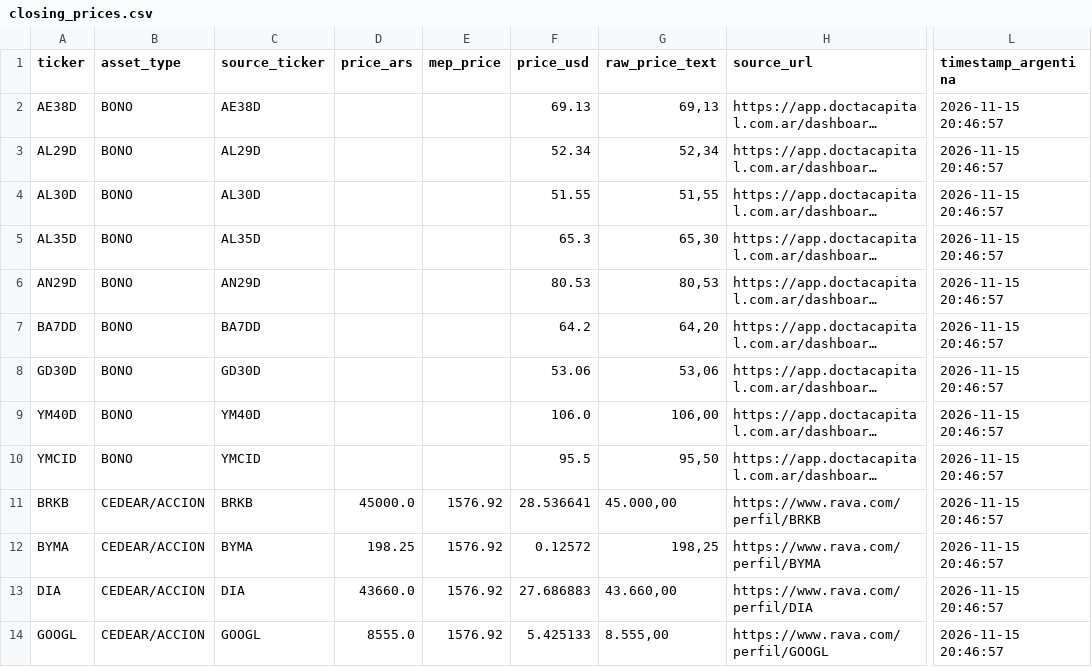
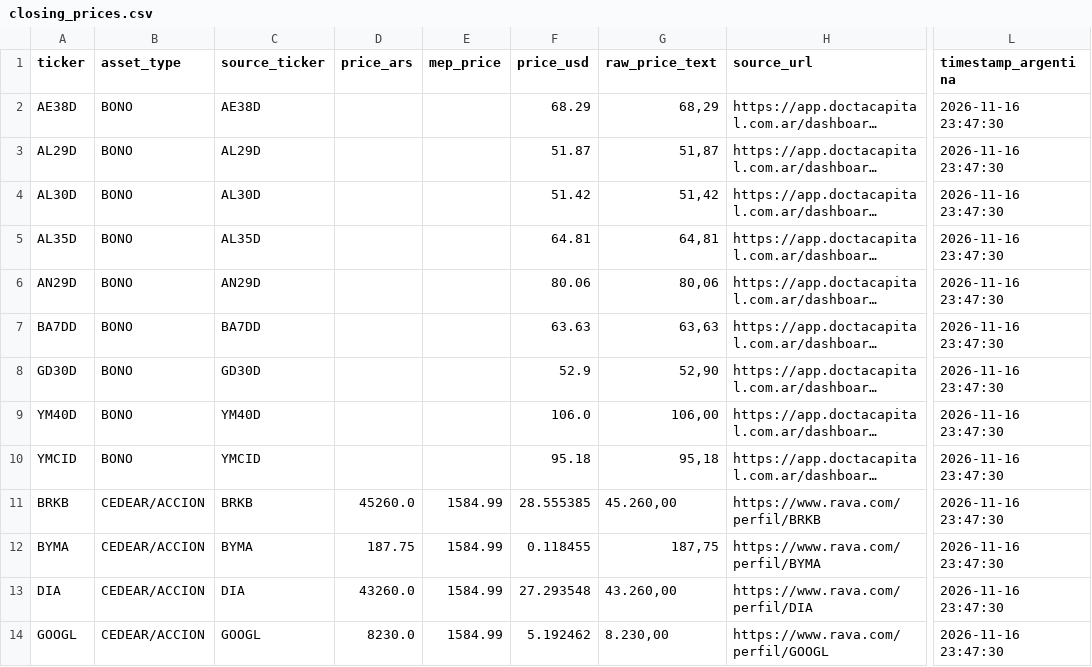
Before and after one commit to Decas/precio_activos, a CSV file: closing_prices.csv, drawn as a sheet; only a part is shown, gaps mark what is left out; long unchanged cells end in …; the diff covers the shown part only; the diff names each change by its address in the sheet, - before the commit and + after, or states it on an @@ line.

```diff
--- a/closing_prices.csv
+++ b/closing_prices.csv
-F2 (price_usd): 69.13
+F2 (price_usd): 68.29
-G2 (raw_price_text): 69,13
+G2 (raw_price_text): 68,29
-L2:L14 (timestamp_argentina): 2026-11-15 20:46:57
+L2:L14 (timestamp_argentina): 2026-11-16 23:47:30
-F3 (price_usd): 52.34
+F3 (price_usd): 51.87
-G3 (raw_price_text): 52,34
+G3 (raw_price_text): 51,87
-F4 (price_usd): 51.55
+F4 (price_usd): 51.42
-G4 (raw_price_text): 51,55
+G4 (raw_price_text): 51,42
-F5 (price_usd): 65.3
+F5 (price_usd): 64.81
-G5 (raw_price_text): 65,30
+G5 (raw_price_text): 64,81
-F6 (price_usd): 80.53
+F6 (price_usd): 80.06
-G6 (raw_price_text): 80,53
+G6 (raw_price_text): 80,06
-F7 (price_usd): 64.2
+F7 (price_usd): 63.63
-G7 (raw_price_text): 64,20
+G7 (raw_price_text): 63,63
-F8 (price_usd): 53.06
+F8 (price_usd): 52.9
-G8 (raw_price_text): 53,06
+G8 (raw_price_text): 52,90
-F10 (price_usd): 95.5
+F10 (price_usd): 95.18
-G10 (raw_price_text): 95,50
+G10 (raw_price_text): 95,18
-D11 (price_ars): 45000.0
+D11 (price_ars): 45260.0
-E11:E14 (mep_price): 1576.92
+E11:E14 (mep_price): 1584.99
-F11 (price_usd): 28.536641
+F11 (price_usd): 28.555385
-G11 (raw_price_text): 45.000,00
+G11 (raw_price_text): 45.260,00
-D12 (price_ars): 198.25
+D12 (price_ars): 187.75
-F12 (price_usd): 0.12572
+F12 (price_usd): 0.118455
-G12 (raw_price_text): 198,25
+G12 (raw_price_text): 187,75
-D13 (price_ars): 43660.0
+D13 (price_ars): 43260.0
-F13 (price_usd): 27.686883
+F13 (price_usd): 27.293548
-G13 (raw_price_text): 43.660,00
+G13 (raw_price_text): 43.260,00
-D14 (price_ars): 8555.0
+D14 (price_ars): 8230.0
-F14 (price_usd): 5.425133
+F14 (price_usd): 5.192462
-G14 (raw_price_text): 8.555,00
+G14 (raw_price_text): 8.230,00
```
Also changed, not shown: 65 edited cells elsewhere in this file.
